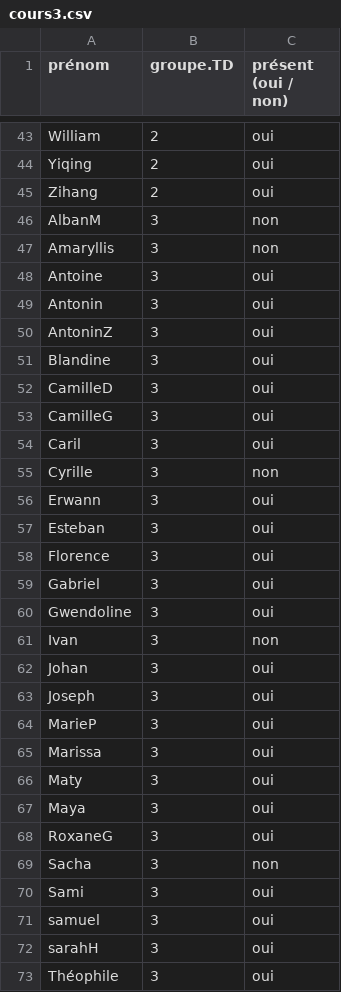
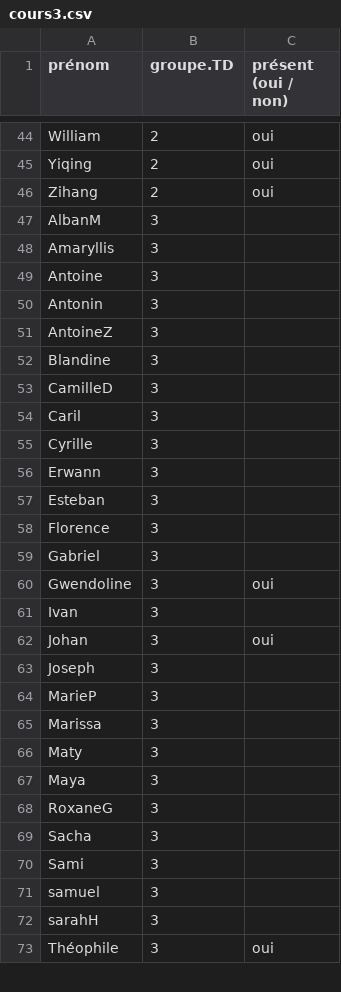
Before and after one commit to beababa/beababa.github.io, a CSV file: data/cours3.csv, drawn as a sheet; only a part is shown, gaps mark what is left out; the diff covers the shown part only.

```diff
--- a/data/cours3.csv
+++ b/data/cours3.csv
@@ -45,29 +46,28 @@ Yiqing,2,oui,,,,,,,
 Zihang,2,oui,,,,,,,
-AlbanM,3,non,,,,,,,
-Amaryllis,3,non,,,,,,,
-Antoine,3,oui,,,,,,,
-Antonin,3,oui,,,,,,,
-AntoninZ,3,oui,,,,,,,
-Blandine,3,oui,,,,,,,
-CamilleD,3,oui,,,,,,,
-CamilleG,3,oui,,,,,,,
-Caril,3,oui,,,,,,,
-Cyrille,3,non,,,,,,,
-Erwann,3,oui,,,,,,,
-Esteban,3,oui,,,,,,,
-Florence,3,oui,,,,,,,
-Gabriel,3,oui,,,,,,,
+AlbanM,3,,,,,,,,
+Amaryllis,3,,,,,,,,
+Antoine,3,,,,,,,,
+Antonin,3,,,,,,,,
+AntoineZ,3,,,,,,,,
+Blandine,3,,,,,,,,
+CamilleD,3,,,,,,,,
+Caril,3,,,,,,,,
+Cyrille,3,,,,,,,,
+Erwann,3,,,,,,,,
+Esteban,3,,,,,,,,
+Florence,3,,,,,,,,
+Gabriel,3,,,,,,,,
 Gwendoline,3,oui,,,,,,,
-Ivan,3,non,,,,,,,
+Ivan,3,,,,,,,,
 Johan,3,oui,,,,,,,
-Joseph,3,oui,,,,,,,
-MarieP,3,oui,,,,,,,
-Marissa,3,oui,,,,,,,
-Maty,3,oui,,,,,,,
-Maya,3,oui,,,,,,,
-RoxaneG,3,oui,,,,,,,
-Sacha,3,non,,,,,,,
-Sami,3,oui,,,,,,,
-samuel,3,oui,,,,,,,
-sarahH,3,oui,,,,,,,
+Joseph,3,,,,,,,,
+MarieP,3,,,,,,,,
+Marissa,3,,,,,,,,
+Maty,3,,,,,,,,
+Maya,3,,,,,,,,
+RoxaneG,3,,,,,,,,
+Sacha,3,,,,,,,,
+Sami,3,,,,,,,,
+samuel,3,,,,,,,,
+sarahH,3,,,,,,,,
 Théophile,3,oui,,,,,,,
```
Also changed, not shown: 1 added row, 4 removed rows and 3 edited cells elsewhere in this file, data/cours1.csv, data/cours2.csv, 47 other files.
